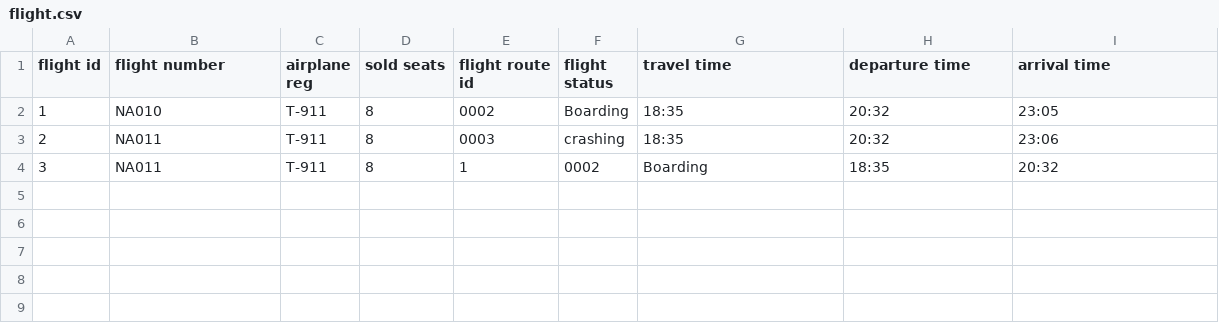
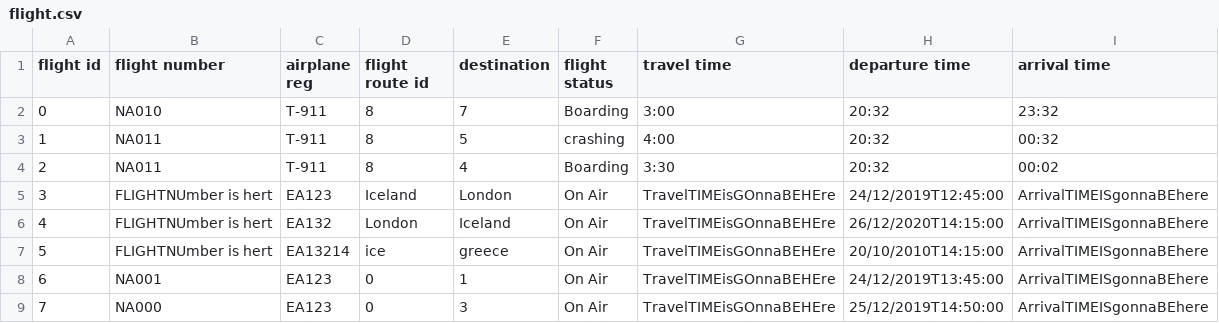
Before and after one commit to TheRobertSnow/HR_Dropouts, a CSV file: NaN_Air/DataFiles/flight.csv, drawn as a sheet.

```diff
--- a/NaN_Air/DataFiles/flight.csv
+++ b/NaN_Air/DataFiles/flight.csv
@@ -1,4 +1,9 @@
-flight id,flight number,airplane reg,sold seats,flight route id,flight status,travel time,departure time,arrival time
-1,NA010,T-911,8,0002,Boarding,18:35,20:32,23:05
-2,NA011,T-911,8,0003,crashing,18:35,20:32,23:06
-3,NA011,T-911,8,1,0002,Boarding,18:35,20:32
+flight id,flight number,airplane reg,flight route id,destination,flight status,travel time,departure time,arrival time
+0,NA010,T-911,8,7,Boarding,3:00,20:32,23:32
+1,NA011,T-911,8,5,crashing,4:00,20:32,00:32
+2,NA011,T-911,8,4,Boarding,3:30,20:32,00:02
+3,FLIGHTNUmber is hert,EA123,Iceland,London,On Air,TravelTIMEisGOnnaBEHEre,24/12/2019T12:45:00,ArrivalTIMEISgonnaBEhere
+4,FLIGHTNUmber is hert,EA132,London,Iceland,On Air,TravelTIMEisGOnnaBEHEre,26/12/2020T14:15:00,ArrivalTIMEISgonnaBEhere
+5,FLIGHTNUmber is hert,EA13214,ice,greece,On Air,TravelTIMEisGOnnaBEHEre,20/10/2010T14:15:00,ArrivalTIMEISgonnaBEhere
+6,NA001,EA123,0,1,On Air,TravelTIMEisGOnnaBEHEre,24/12/2019T13:45:00,ArrivalTIMEISgonnaBEhere
+7,NA000,EA123,0,3,On Air,TravelTIMEisGOnnaBEHEre,25/12/2019T14:50:00,ArrivalTIMEISgonnaBEhere
```
Also changed, not shown: NaN_Air/DataFiles/airplane.csv, 8 other files.
